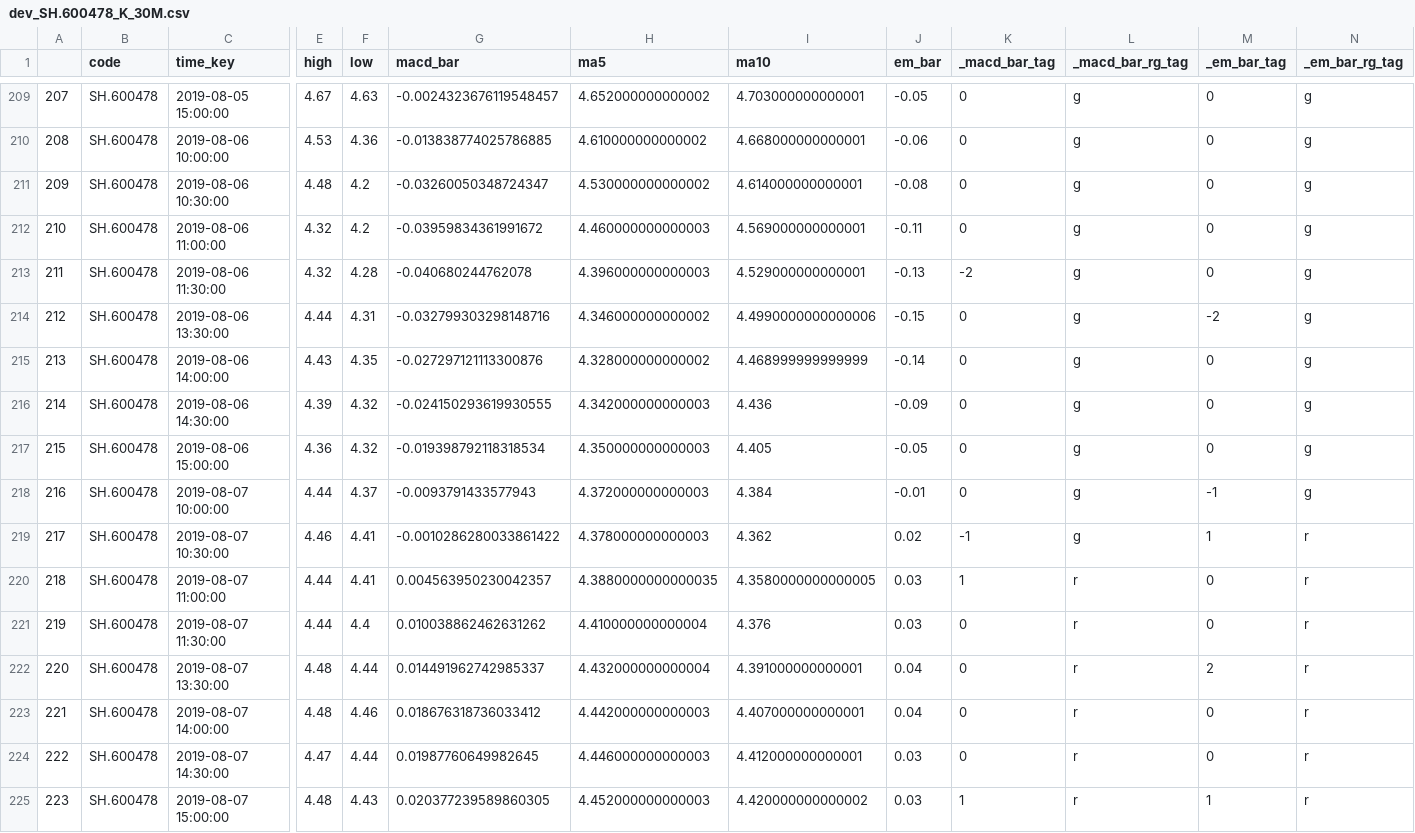
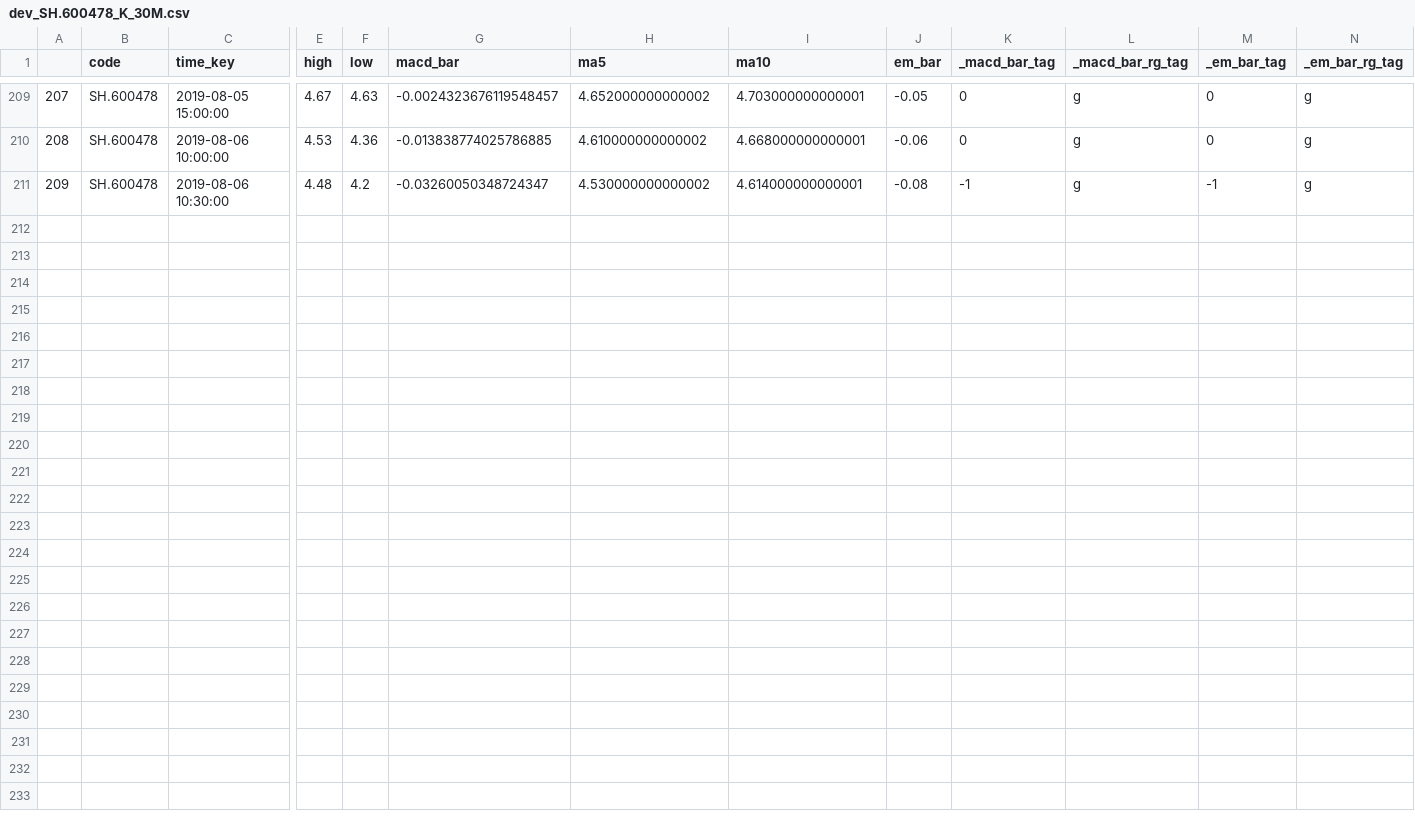
Before and after one commit to drunkpig/quantapp, a CSV file: data/dev_SH.600478_K_30M.csv, drawn as a sheet; only a part is shown, gaps mark what is left out; rows hold the shown columns only; the diff names each change by its address in the sheet, - before the commit and + after, or states it on an @@ line.

```diff
--- a/data/dev_SH.600478_K_30M.csv
+++ b/data/dev_SH.600478_K_30M.csv
-K211 (_macd_bar_tag): 0
+K211 (_macd_bar_tag): -1
-M211 (_em_bar_tag): 0
+M211 (_em_bar_tag): -1
-row 212: 210 | SH.600478 | 2019-08-06 11:00:00 | 4.32 | 4.2 | -0.03959834361991672 | 4.460000000000003 | 4.569000000000001 | -0.11 | 0 | g | 0 | g
-row 213: 211 | SH.600478 | 2019-08-06 11:30:00 | 4.32 | 4.28 | -0.040680244762078 | 4.396000000000003 | 4.529000000000001 | -0.13 | -2 | g | 0 | g
-row 214: 212 | SH.600478 | 2019-08-06 13:30:00 | 4.44 | 4.31 | -0.032799303298148716 | 4.346000000000002 | 4.4990000000000006 | -0.15 | 0 | g | -2 | g
-row 215: 213 | SH.600478 | 2019-08-06 14:00:00 | 4.43 | 4.35 | -0.027297121113300876 | 4.328000000000002 | 4.468999999999999 | -0.14 | 0 | g | 0 | g
-row 216: 214 | SH.600478 | 2019-08-06 14:30:00 | 4.39 | 4.32 | -0.024150293619930555 | 4.342000000000003 | 4.436 | -0.09 | 0 | g | 0 | g
-row 217: 215 | SH.600478 | 2019-08-06 15:00:00 | 4.36 | 4.32 | -0.019398792118318534 | 4.350000000000003 | 4.405 | -0.05 | 0 | g | 0 | g
-row 218: 216 | SH.600478 | 2019-08-07 10:00:00 | 4.44 | 4.37 | -0.0093791433577943 | 4.372000000000003 | 4.384 | -0.01 | 0 | g | -1 | g
-row 219: 217 | SH.600478 | 2019-08-07 10:30:00 | 4.46 | 4.41 | -0.0010286280033861422 | 4.378000000000003 | 4.362 | 0.02 | -1 | g | 1 | r
-row 220: 218 | SH.600478 | 2019-08-07 11:00:00 | 4.44 | 4.41 | 0.004563950230042357 | 4.3880000000000035 | 4.3580000000000005 | 0.03 | 1 | r | 0 | r
-row 221: 219 | SH.600478 | 2019-08-07 11:30:00 | 4.44 | 4.4 | 0.010038862462631262 | 4.410000000000004 | 4.376 | 0.03 | 0 | r | 0 | r
-row 222: 220 | SH.600478 | 2019-08-07 13:30:00 | 4.48 | 4.44 | 0.014491962742985337 | 4.432000000000004 | 4.391000000000001 | 0.04 | 0 | r | 2 | r
-row 223: 221 | SH.600478 | 2019-08-07 14:00:00 | 4.48 | 4.46 | 0.018676318736033412 | 4.442000000000003 | 4.407000000000001 | 0.04 | 0 | r | 0 | r
-row 224: 222 | SH.600478 | 2019-08-07 14:30:00 | 4.47 | 4.44 | 0.01987760649982645 | 4.446000000000003 | 4.412000000000001 | 0.03 | 0 | r | 0 | r
-row 225: 223 | SH.600478 | 2019-08-07 15:00:00 | 4.48 | 4.43 | 0.020377239589860305 | 4.452000000000003 | 4.420000000000002 | 0.03 | 1 | r | 1 | r
```
Also changed, not shown: data/dev_SH.600478_K_15M.csv, data/dev_SH.600478_K_60M.csv, 9 other files.
